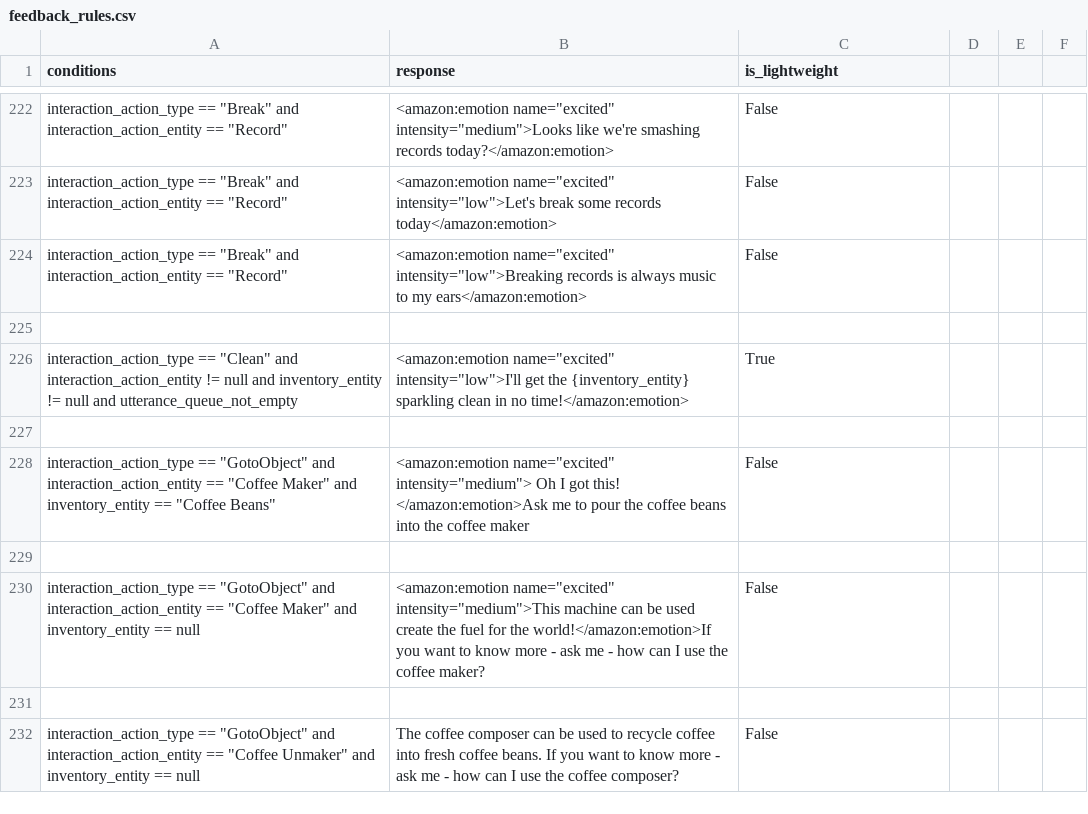
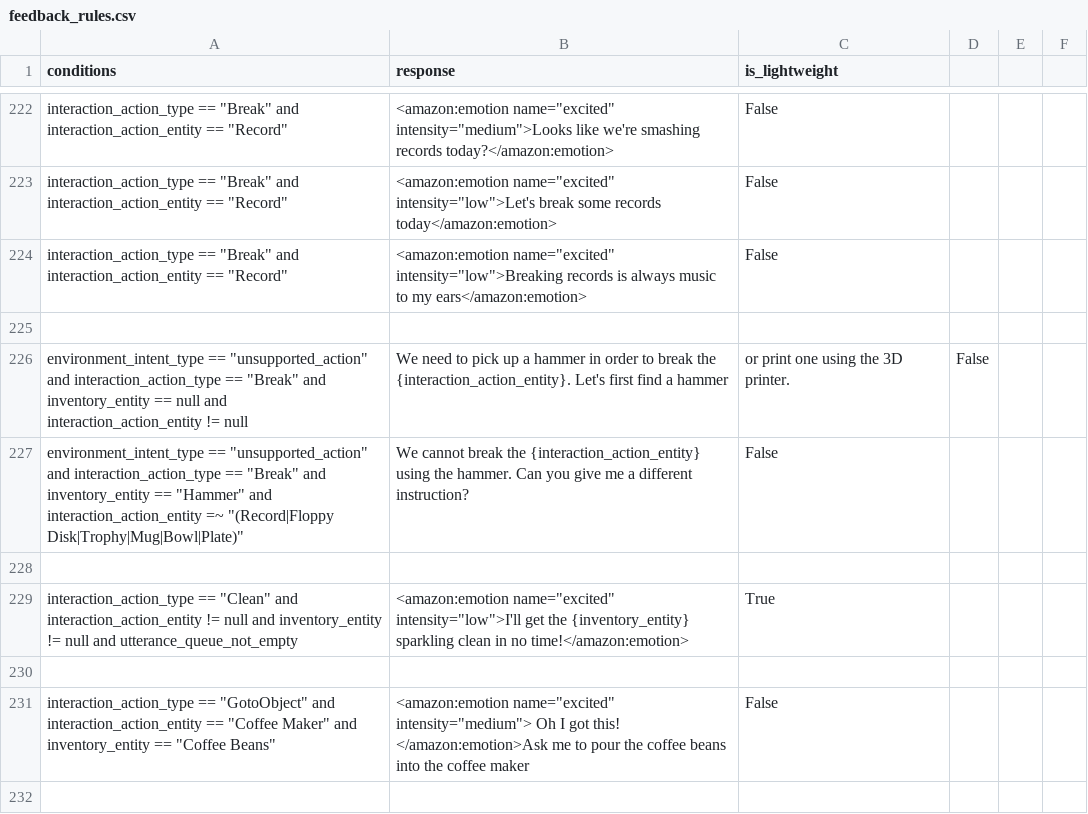
Before and after one commit to emma-heriot-watt/experience-hub, a CSV file: src/emma_experience_hub/constants/simbot/feedback_rules.csv, drawn as a sheet; only a part is shown, gaps mark what is left out; the shorter side is filled out with more unchanged rows; the diff names each change by its address in the sheet, - before the commit and + after, or states it on an @@ line.

Commit message:
feat: better feedback for unsupported break (#545)
This addresses an issue raised by @gpantaz:

> Break can only be executed on the record / plate / mug with a hammer -
check if we are holding a hammer
> 1) if we arent holding a hammer: say that we need to find a hammer
first
> 2) if the object is not breakable: say object X is not breakable

---

- [ ] This PR **has** been tested in the staging environment.
- [ ] This PR altered the decision-making process of the bot and these
alterations have been included in the [Figma
diagram](https://www.figma.com/file/lHucvo4KDMaex98TfgYbNq/Agent-Decision-Making-Process-Implementation?node-id=0%3A1&t=mzKjVjRXdeBty4co-1).

---------

Co-authored-by: Amit Parekh <7276308+amitkparekh@users.noreply.github.com>
Co-authored-by: George Pantazopoulos <georgepantaz94@gmail.com>

```diff
--- a/src/emma_experience_hub/constants/simbot/feedback_rules.csv
+++ b/src/emma_experience_hub/constants/simbot/feedback_rules.csv
+row 226: environment_intent_type == "unsupported_action" and interaction_action_type == "Break" and inventory_entity == null and interaction_action_entity != null | We need to pick up a hammer in order to break the {interaction_action_entity}. Let's first find a hammer | or print one using the 3D printer. | False
+row 227: environment_intent_type == "unsupported_action" and interaction_action_type == "Break" and inventory_entity == "Hammer" and interaction_action_entity =~ "(Record|Floppy Disk|Trophy|Mug|Bowl|Plate)" | We cannot break the {interaction_action_entity} using the hammer. Can you give me a different instruction? | False
+row 228: (empty)
```
